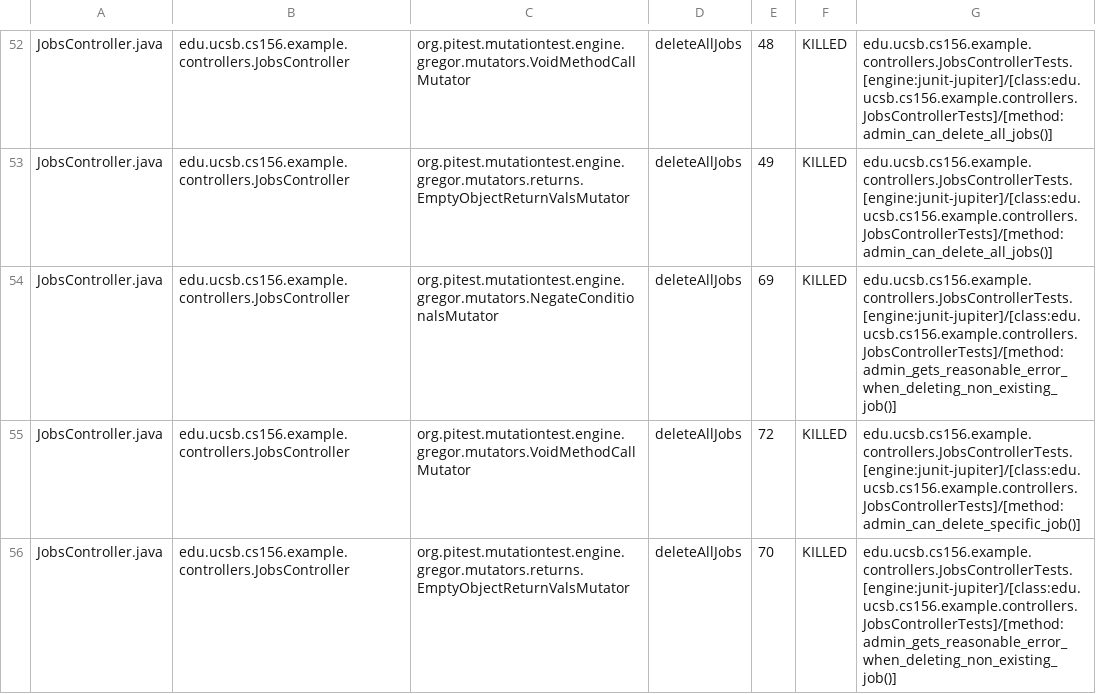
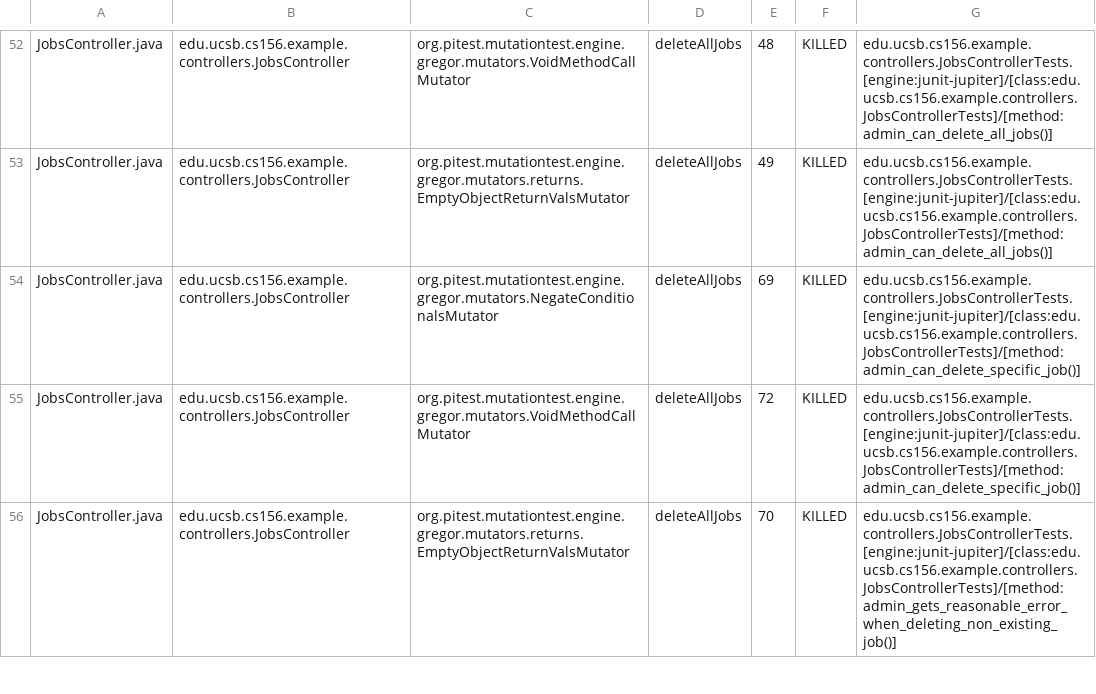
Before and after one commit to ucsb-cs156-s25/team01-s25-13, a CSV file: pitest/mutations.csv, drawn as a sheet; only a part is shown, gaps mark what is left out.

Commit message:
Deploying to gh-pages from @ ucsb-cs156-s25/team01-s25-13@ce50f5b3eb4ac2617585b43af9d046ef6efb4819 🚀

```diff
--- a/pitest/mutations.csv
+++ b/pitest/mutations.csv
@@ -53,3 +53,3 @@ JobsController.java,edu.ucsb.cs156.example.controllers.JobsController,org.pitest
 JobsController.java,edu.ucsb.cs156.example.controllers.JobsController,org.pitest.mutationtest.engine.gregor.mutators.returns.EmptyObjectReturnValsMutator,deleteAllJobs,49,KILLED,edu.ucsb.cs156.example.controllers.JobsControllerTests.[engine:junit-jupiter]/[class:edu.ucsb.cs156.example.controllers.JobsControllerTests]/[method:admin_can_delete_all_jobs()]
-JobsController.java,edu.ucsb.cs156.example.controllers.JobsController,org.pitest.mutationtest.engine.gregor.mutators.NegateConditionalsMutator,deleteAllJobs,69,KILLED,edu.ucsb.cs156.example.controllers.JobsControllerTests.[engine:junit-jupiter]/[class:edu.ucsb.cs156.example.controllers.JobsControllerTests]/[method:admin_gets_reasonable_error_when_deleting_non_existing_job()]
+JobsController.java,edu.ucsb.cs156.example.controllers.JobsController,org.pitest.mutationtest.engine.gregor.mutators.NegateConditionalsMutator,deleteAllJobs,69,KILLED,edu.ucsb.cs156.example.controllers.JobsControllerTests.[engine:junit-jupiter]/[class:edu.ucsb.cs156.example.controllers.JobsControllerTests]/[method:admin_can_delete_specific_job()]
 JobsController.java,edu.ucsb.cs156.example.controllers.JobsController,org.pitest.mutationtest.engine.gregor.mutators.VoidMethodCallMutator,deleteAllJobs,72,KILLED,edu.ucsb.cs156.example.controllers.JobsControllerTests.[engine:junit-jupiter]/[class:edu.ucsb.cs156.example.controllers.JobsControllerTests]/[method:admin_can_delete_specific_job()]
```
Also changed, not shown: 17 other files.
